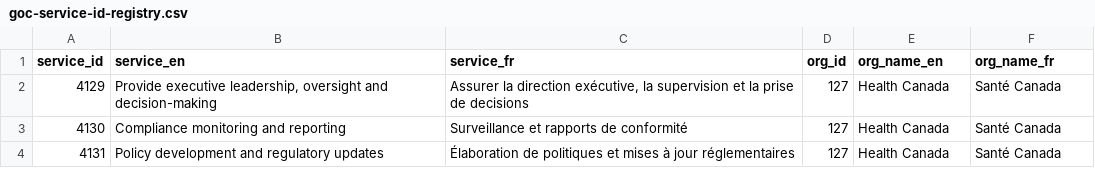
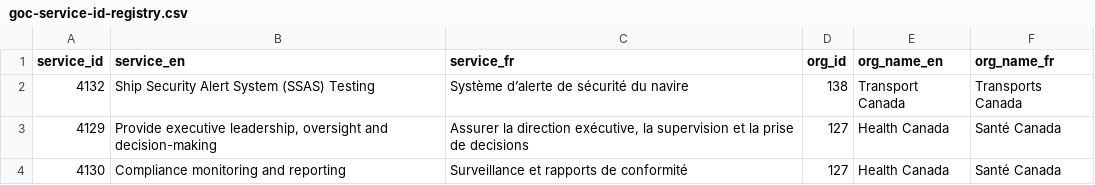
Before and after one commit to gcperformance/utilities, a CSV file: goc-service-id-registry.csv, drawn as a sheet; only a part is shown; the shorter side is filled out with more unchanged rows; the diff names each change by its address in the sheet, - before the commit and + after, or states it on an @@ line.

Commit message:
Add files via upload
1 new SID for TC

```diff
--- a/goc-service-id-registry.csv
+++ b/goc-service-id-registry.csv
+row 2: 4132 | Ship Security Alert System (SSAS) Testing | Système d’alerte de sécurité du navire | 138 | Transport Canada | Transports Canada
```
